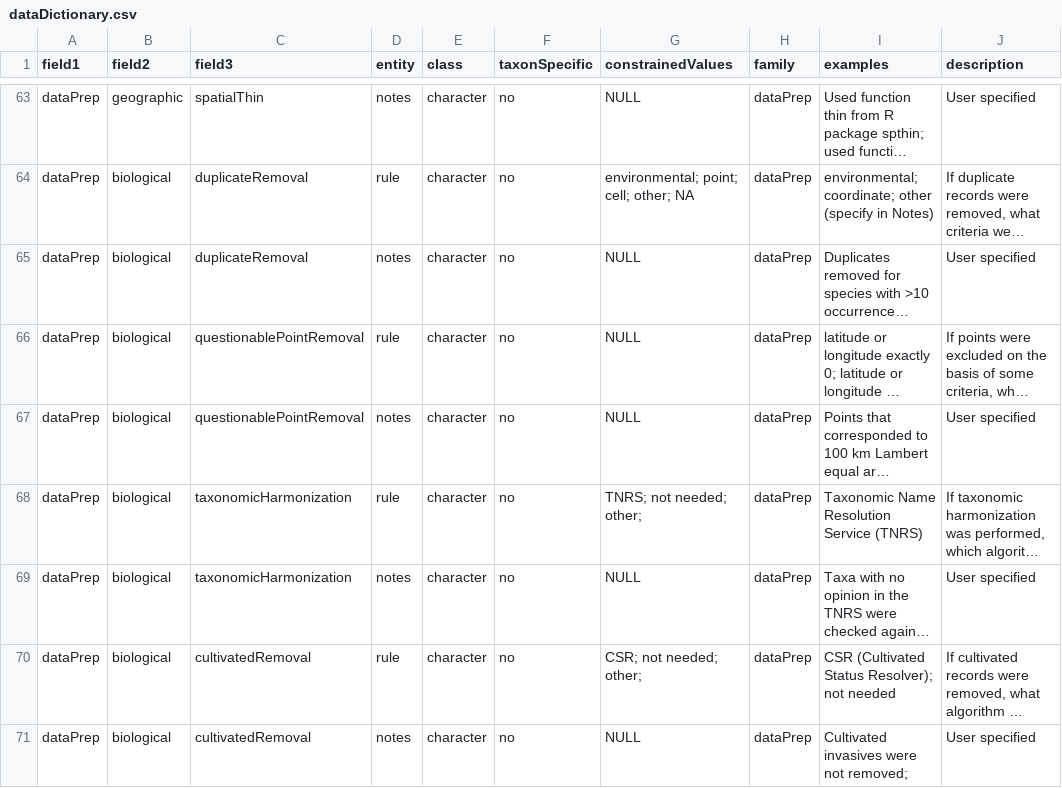
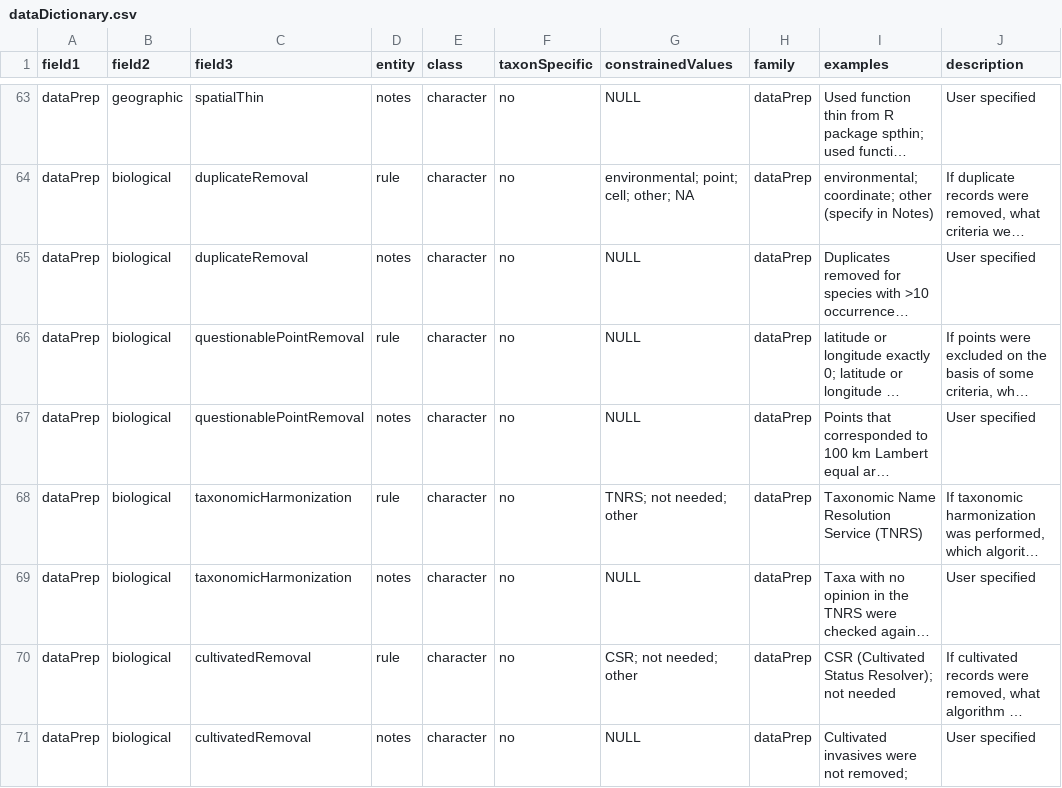
Before and after one commit to cmerow/rangeModelMetadata, a CSV file: inst/extdata/dataDictionary.csv, drawn as a sheet; only a part is shown, gaps mark what is left out; long unchanged cells end in …; the diff covers the shown part only; the diff names each change by its address in the sheet, - before the commit and + after, or states it on an @@ line.

Commit message:
Audited constrainedValues--inconsistencies in spacing and colon placement rectified; removed constraint on environmental variable names

```diff
--- a/inst/extdata/dataDictionary.csv
+++ b/inst/extdata/dataDictionary.csv
-G68 (constrainedValues): TNRS; not needed; other;
+G68 (constrainedValues): TNRS; not needed; other
-G70 (constrainedValues): CSR; not needed; other;
+G70 (constrainedValues): CSR; not needed; other
```
Also changed, not shown: 23 edited cells elsewhere in this file.
